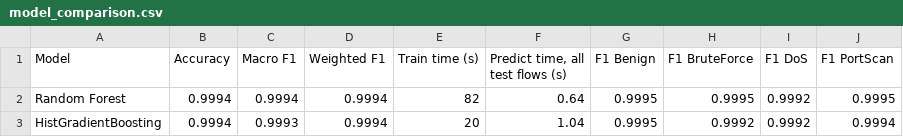
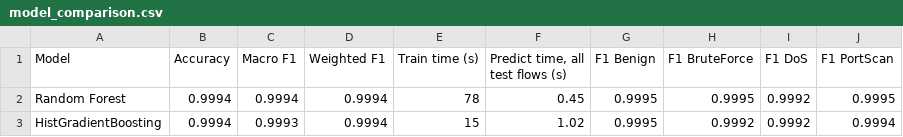
Before and after one commit to an-2210/soc-threat-intelligence-system, a CSV file: part1/figures/model_comparison.csv, drawn as a sheet.

Commit message:
Part 1: final notebook, detector, sample alert, README

```diff
--- a/part1/figures/model_comparison.csv
+++ b/part1/figures/model_comparison.csv
@@ -1,3 +1,3 @@
 Model,Accuracy,Macro F1,Weighted F1,Train time (s),"Predict time, all test flows (s)",F1 Benign,F1 BruteForce,F1 DoS,F1 PortScan
-Random Forest,0.9994,0.9994,0.9994,82,0.64,0.9995,0.9995,0.9992,0.9995
-HistGradientBoosting,0.9994,0.9993,0.9994,20,1.04,0.9995,0.9992,0.9992,0.9994
+Random Forest,0.9994,0.9994,0.9994,78,0.45,0.9995,0.9995,0.9992,0.9995
+HistGradientBoosting,0.9994,0.9993,0.9994,15,1.02,0.9995,0.9992,0.9992,0.9994
```
Also changed, not shown: 5 other files.
